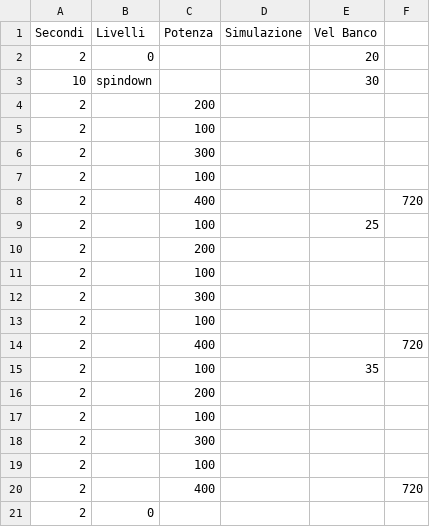
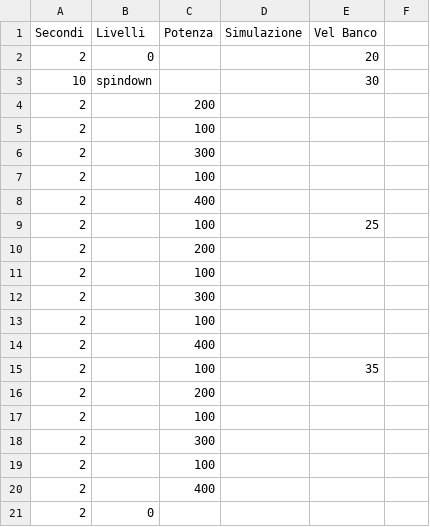
Before and after one commit to FabElite/TotalCommander, a CSV file: test.csv, drawn as a sheet; the diff names each change by its address in the sheet, - before the commit and + after, or states it on an @@ line.

```diff
--- a/test.csv
+++ b/test.csv
-F8: 720
+F8: (empty)
-F14: 720
+F14: (empty)
-F20: 720
+F20: (empty)
```
Also changed, not shown: 2 other files.
